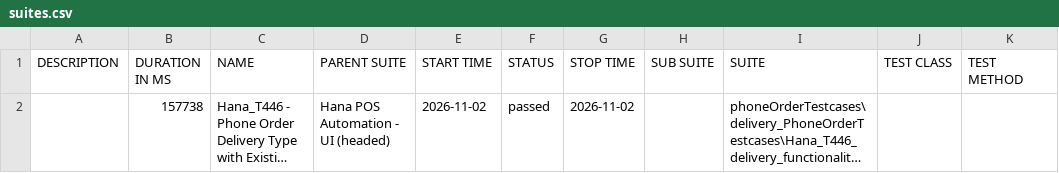
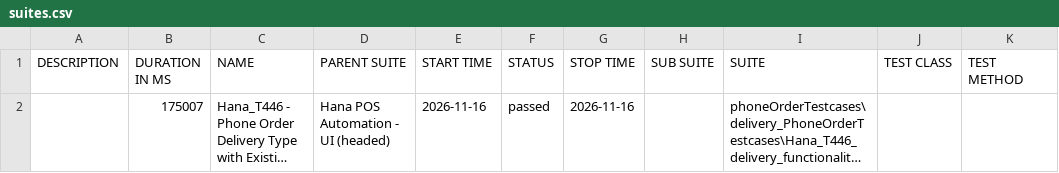
Before and after one commit to BalajinQA04/Hana_Automation_Reports, a CSV file: demo/data/suites.csv, drawn as a sheet; long unchanged cells end in …; the diff names each change by its address in the sheet, - before the commit and + after, or states it on an @@ line.

Commit message:
deploy demo allure report - build 59

```diff
--- a/demo/data/suites.csv
+++ b/demo/data/suites.csv
-B2 (DURATION IN MS): 157738
+B2 (DURATION IN MS): 175007
-E2 (START TIME): 2026-11-02
+E2 (START TIME): 2026-11-16
-G2 (STOP TIME): 2026-11-02
+G2 (STOP TIME): 2026-11-16
```
Also changed, not shown: 44 other files.
